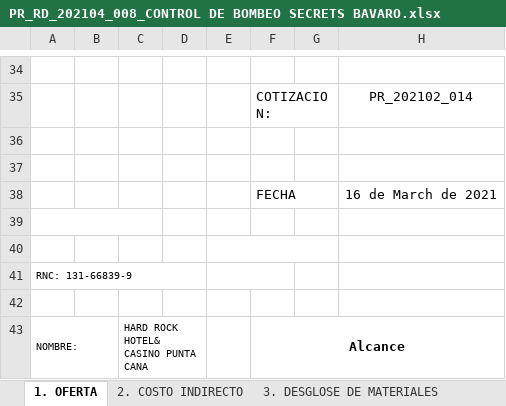
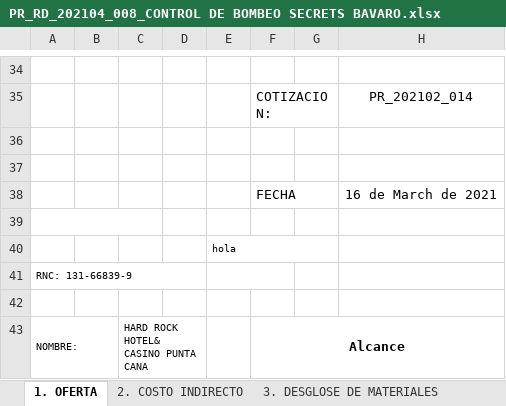
Before and after one commit to gabr1l/CONTROL-DE-BOMBEO-SECRETS-BAVARO, an Excel workbook: PR_RD_202104_008_CONTROL DE BOMBEO SECRETS BAVARO.xlsx, sheet 1. OFERTA, drawn as a sheet; only a part is shown, gaps mark what is left out; values as stored, in another font and other column widths than the file's, no borders; charts and pictures not drawn; the diff names each change by its address in the sheet, - before the commit and + after, or states it on an @@ line.

Commit message:
Add files via upload

```diff
--- a/PR_RD_202104_008_CONTROL DE BOMBEO SECRETS BAVARO.xlsx (sheet 1. OFERTA)
+++ b/PR_RD_202104_008_CONTROL DE BOMBEO SECRETS BAVARO.xlsx (sheet 1. OFERTA)
-E40: (empty)
+E40: hola
```
